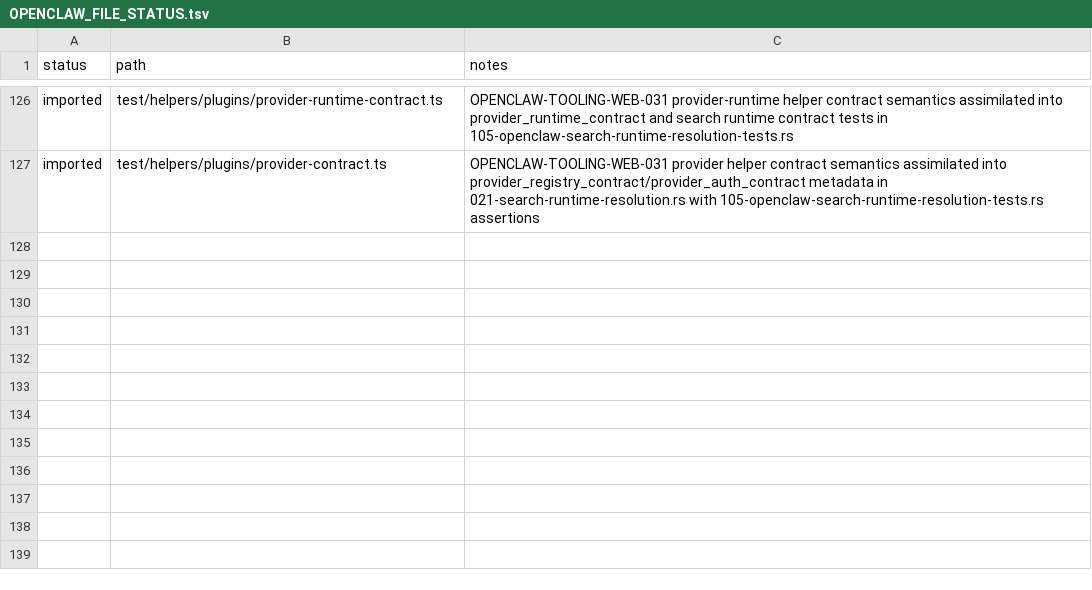
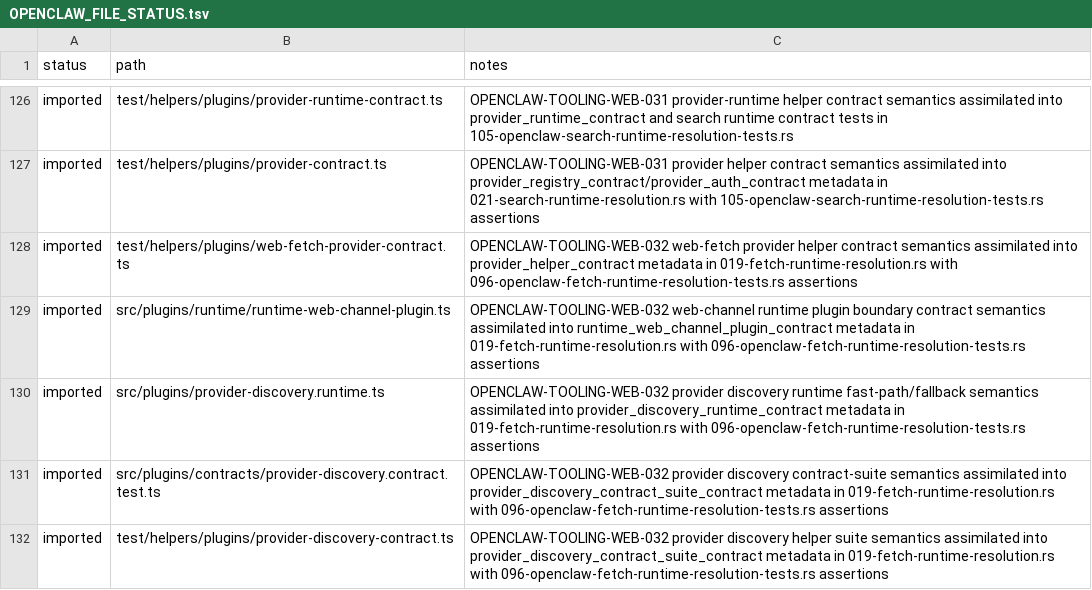
Before and after one commit to jakerslam/protheus, a TSV file: docs/workspace/reports/OPENCLAW_FILE_STATUS.tsv, drawn as a sheet; only a part is shown, gaps mark what is left out.

Commit message:
Assimilate tooling wave 028 and openclaw web 032

```diff
--- a/docs/workspace/reports/OPENCLAW_FILE_STATUS.tsv
+++ b/docs/workspace/reports/OPENCLAW_FILE_STATUS.tsv
@@ -127 +127,6 @@ imported	test/helpers/plugins/provider-runtime-contract.ts	OPENCLAW-TOOLING-WEB-
 imported	test/helpers/plugins/provider-contract.ts	OPENCLAW-TOOLING-WEB-031 provider helper contract semantics assimilated into provider_registry_contract/provider_auth_contract metadata in 021-search-runtime-resolution.rs with 105-openclaw-search-runtime-resolution-tests.rs assertions
+imported	test/helpers/plugins/web-fetch-provider-contract.ts	OPENCLAW-TOOLING-WEB-032 web-fetch provider helper contract semantics assimilated into provider_helper_contract metadata in 019-fetch-runtime-resolution.rs with 096-openclaw-fetch-runtime-resolution-tests.rs assertions
+imported	src/plugins/runtime/runtime-web-channel-plugin.ts	OPENCLAW-TOOLING-WEB-032 web-channel runtime plugin boundary contract semantics assimilated into runtime_web_channel_plugin_contract metadata in 019-fetch-runtime-resolution.rs with 096-openclaw-fetch-runtime-resolution-tests.rs assertions
+imported	src/plugins/provider-discovery.runtime.ts	OPENCLAW-TOOLING-WEB-032 provider discovery runtime fast-path/fallback semantics assimilated into provider_discovery_runtime_contract metadata in 019-fetch-runtime-resolution.rs with 096-openclaw-fetch-runtime-resolution-tests.rs assertions
+imported	src/plugins/contracts/provider-discovery.contract.test.ts	OPENCLAW-TOOLING-WEB-032 provider discovery contract-suite semantics assimilated into provider_discovery_contract_suite_contract metadata in 019-fetch-runtime-resolution.rs with 096-openclaw-fetch-runtime-resolution-tests.rs assertions
+imported	test/helpers/plugins/provider-discovery-contract.ts	OPENCLAW-TOOLING-WEB-032 provider discovery helper suite semantics assimilated into provider_discovery_contract_suite_contract metadata in 019-fetch-runtime-resolution.rs with 096-openclaw-fetch-runtime-resolution-tests.rs assertions
```
Also changed, not shown: local/workspace/reports/CODEX_FILE_LEDGER_2026-04-08.full.tsv, 10 other files.
